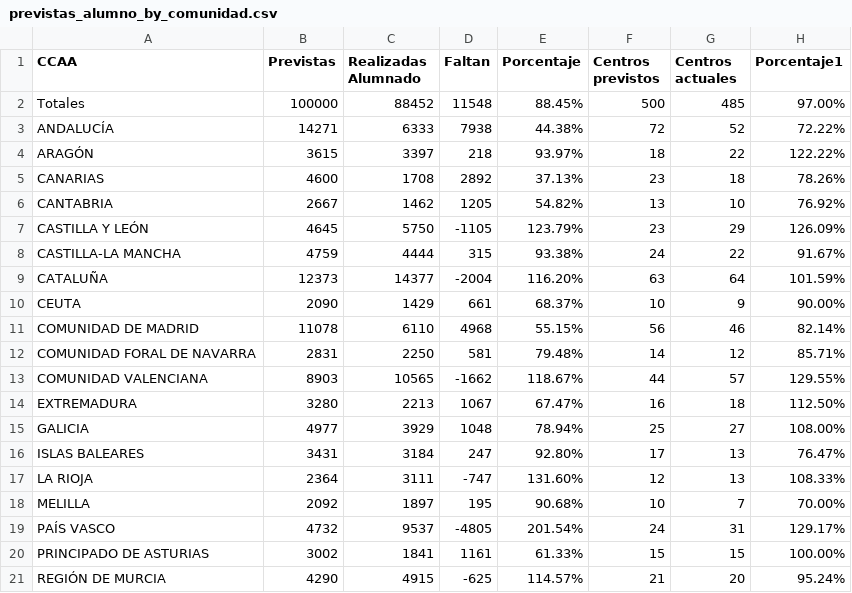
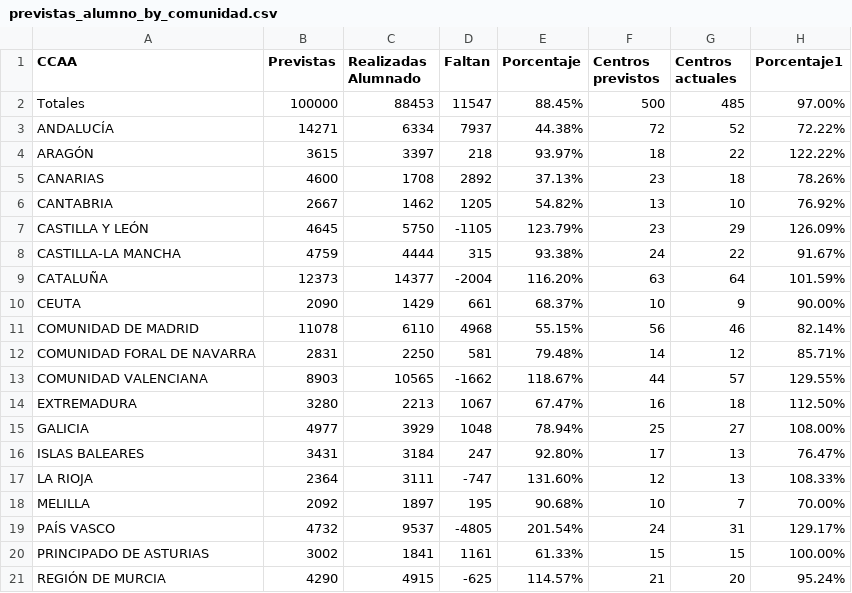
Before and after one commit to macarracedo/xlsx-sqlite-api, a CSV file: data/previstas_alumno_by_comunidad.csv, drawn as a sheet.

Commit message:
[BOT] Update colegios data CSV

```diff
--- a/data/previstas_alumno_by_comunidad.csv
+++ b/data/previstas_alumno_by_comunidad.csv
@@ -1,4 +1,4 @@
 CCAA,Previstas,Realizadas Alumnado,Faltan,Porcentaje,Centros previstos,Centros actuales,Porcentaje1
-Totales,100000,88452,11548,88.45%,500,485,97.00%
-ANDALUCÍA,14271,6333,7938,44.38%,72,52,72.22%
+Totales,100000,88453,11547,88.45%,500,485,97.00%
+ANDALUCÍA,14271,6334,7937,44.38%,72,52,72.22%
 ARAGÓN,3615,3397,218,93.97%,18,22,122.22%
```
